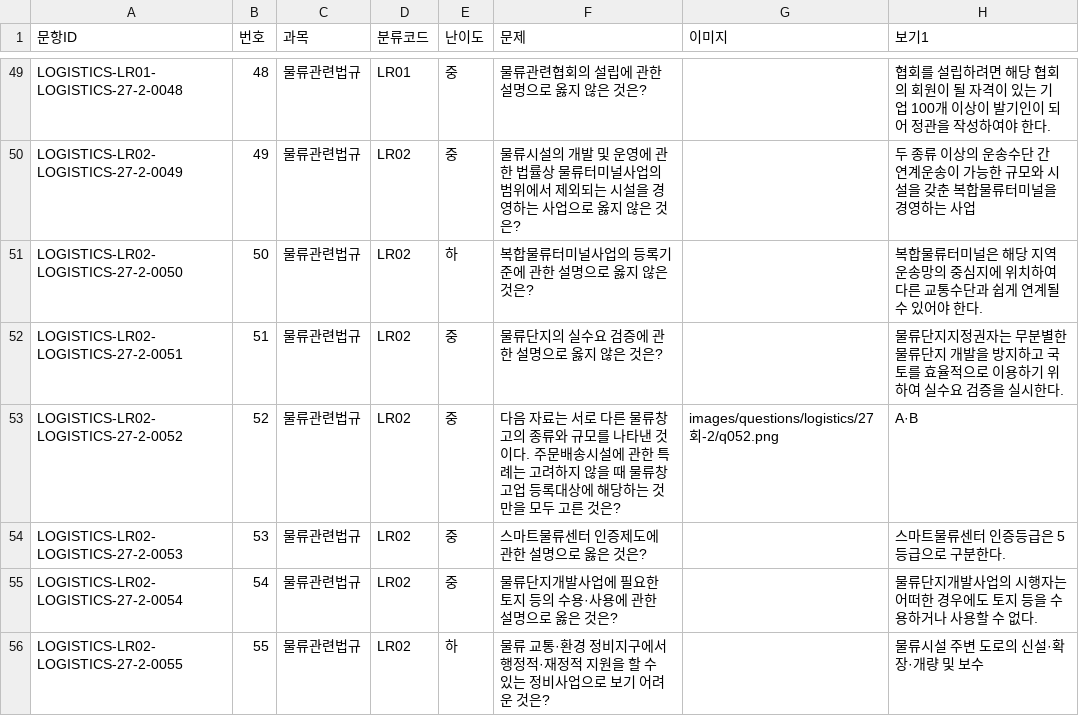
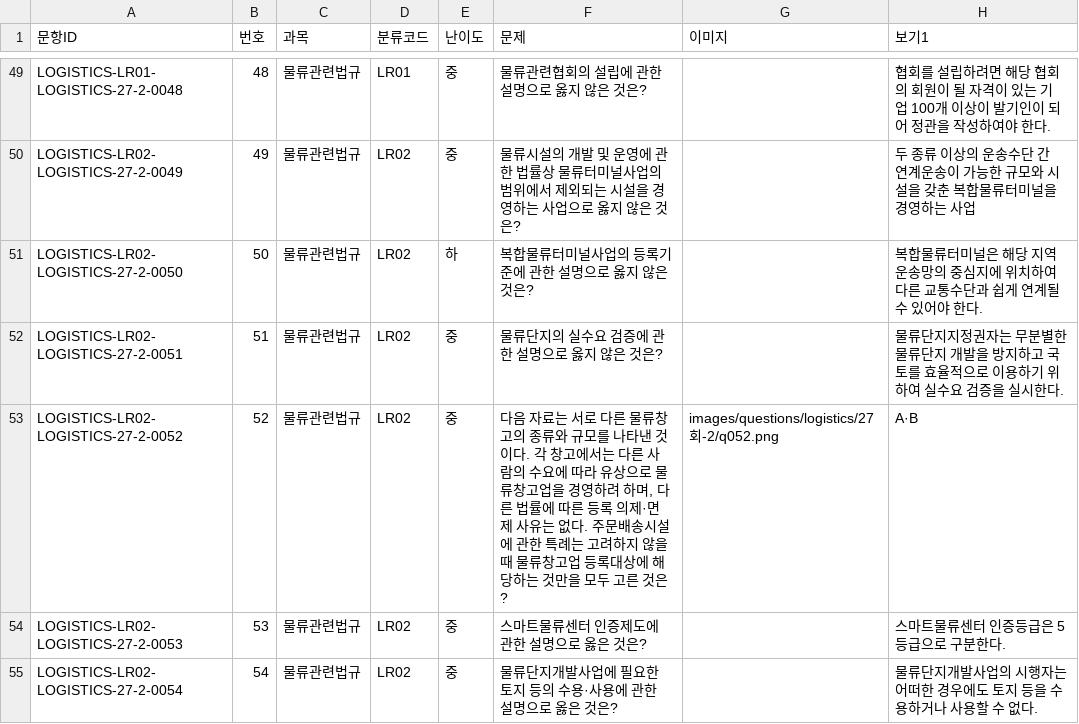
Before and after one commit to noh73010/education-webapp, a CSV file: generated/logistics/logistics_27-2.csv, drawn as a sheet; only a part is shown, gaps mark what is left out; the shorter side is filled out with more unchanged rows; the diff covers the shown part only; the diff names each change by its address in the sheet, - before the commit and + after, or states it on an @@ line.

```diff
--- a/generated/logistics/logistics_27-2.csv
+++ b/generated/logistics/logistics_27-2.csv
-F53 (문제): …것이다. 주문배송…
+F53 (문제): …것이다. 각 창고에서는 다른 사람의 수요에 따라 유상으로 물류창고업을 경영하려 하며, 다른 법률에 따른 등록 의제·면제 사유는 없다. 주문배송…
```
Also changed, not shown: 3 edited cells elsewhere in this file, generated/logistics/logistics_26-1.csv, generated/logistics/logistics_27-1.csv, 5 other files.
